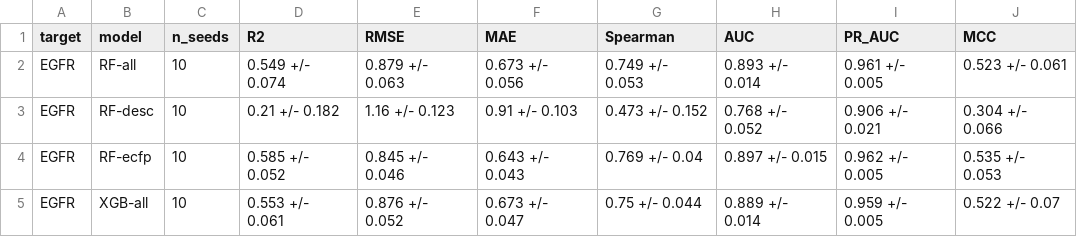
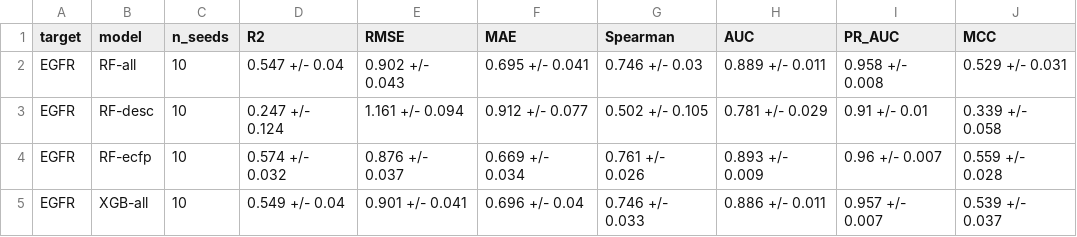
Before and after one commit to thinkiamparanoid2/hcc-kinase-conformal-screen, a CSV file: results/metrics/benchmark_summary.csv, drawn as a sheet; only a part is shown; the diff covers the shown part only.

```diff
--- a/results/metrics/benchmark_summary.csv
+++ b/results/metrics/benchmark_summary.csv
@@ -1,5 +1,5 @@
 target,model,n_seeds,R2,RMSE,MAE,Spearman,AUC,PR_AUC,MCC
-EGFR,RF-all,10,0.549 +/- 0.074,0.879 +/- 0.063,0.673 +/- 0.056,0.749 +/- 0.053,0.893 +/- 0.014,0.961 +/- 0.005,0.523 +/- 0.061
-EGFR,RF-desc,10,0.21 +/- 0.182,1.16 +/- 0.123,0.91 +/- 0.103,0.473 +/- 0.152,0.768 +/- 0.052,0.906 +/- 0.021,0.304 +/- 0.066
-EGFR,RF-ecfp,10,0.585 +/- 0.052,0.845 +/- 0.046,0.643 +/- 0.043,0.769 +/- 0.04,0.897 +/- 0.015,0.962 +/- 0.005,0.535 +/- 0.053
-EGFR,XGB-all,10,0.553 +/- 0.061,0.876 +/- 0.052,0.673 +/- 0.047,0.75 +/- 0.044,0.889 +/- 0.014,0.959 +/- 0.005,0.522 +/- 0.07
+EGFR,RF-all,10,0.547 +/- 0.04,0.902 +/- 0.043,0.695 +/- 0.041,0.746 +/- 0.03,0.889 +/- 0.011,0.958 +/- 0.008,0.529 +/- 0.031
+EGFR,RF-desc,10,0.247 +/- 0.124,1.161 +/- 0.094,0.912 +/- 0.077,0.502 +/- 0.105,0.781 +/- 0.029,0.91 +/- 0.01,0.339 +/- 0.058
+EGFR,RF-ecfp,10,0.574 +/- 0.032,0.876 +/- 0.037,0.669 +/- 0.034,0.761 +/- 0.026,0.893 +/- 0.009,0.96 +/- 0.007,0.559 +/- 0.028
+EGFR,XGB-all,10,0.549 +/- 0.04,0.901 +/- 0.041,0.696 +/- 0.04,0.746 +/- 0.033,0.886 +/- 0.011,0.957 +/- 0.007,0.539 +/- 0.037
```
Also changed, not shown: 110 edited cells elsewhere in this file, results/metrics/benchmark_long.csv, 12 other files.
